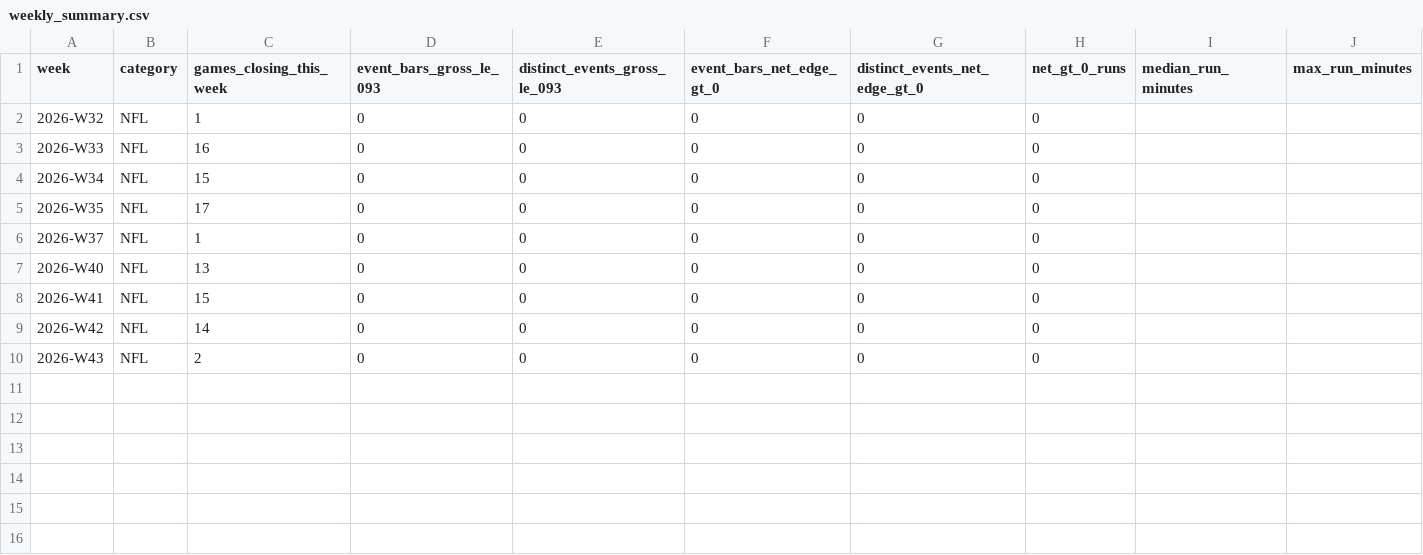
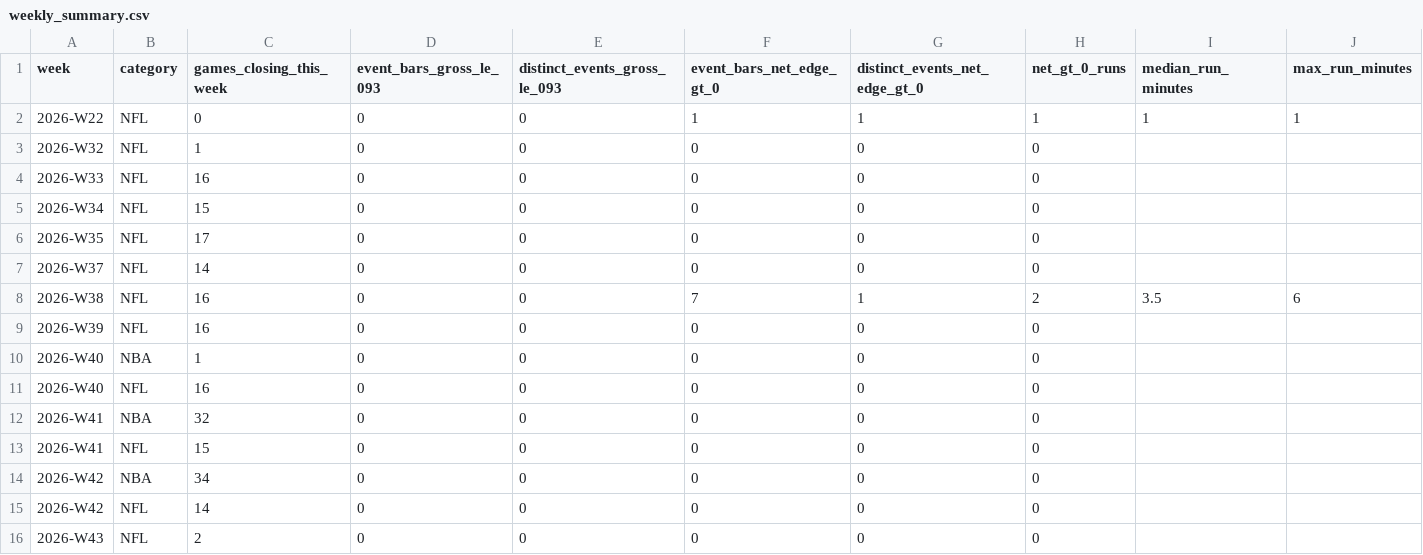
Before and after one commit to yomerosho/market-overview, a CSV file: kalshi_arb/out/last90/weekly_summary.csv (was kalshi_arb/out/last90-partial/weekly_summary.csv), drawn as a sheet; only a part is shown; addresses are those after the commit; rows hold the shown columns only; the diff names each change by its address in the sheet, - before the commit and + after, or states it on an @@ line.

```diff
--- a/kalshi_arb/out/last90-partial/weekly_summary.csv
+++ b/kalshi_arb/out/last90/weekly_summary.csv
+row 2: 2026-W22 | NFL | 0 | 0 | 0 | 1 | 1 | 1 | 1 | 1
-C7 (games_closing_this_week): 1
+C7 (games_closing_this_week): 14
+row 8: 2026-W38 | NFL | 16 | 0 | 0 | 7 | 1 | 2 | 3.5 | 6
+row 9: 2026-W39 | NFL | 16 | 0 | 0 | 0 | 0 | 0
+row 10: 2026-W40 | NBA | 1 | 0 | 0 | 0 | 0 | 0
-C11 (games_closing_this_week): 13
+C11 (games_closing_this_week): 16
+row 12: 2026-W41 | NBA | 32 | 0 | 0 | 0 | 0 | 0
+row 14: 2026-W42 | NBA | 34 | 0 | 0 | 0 | 0 | 0
```
Also changed, not shown: 7 other files.
